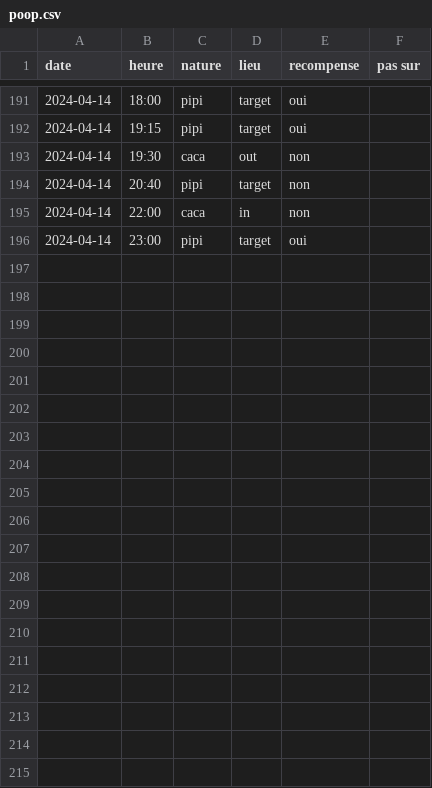
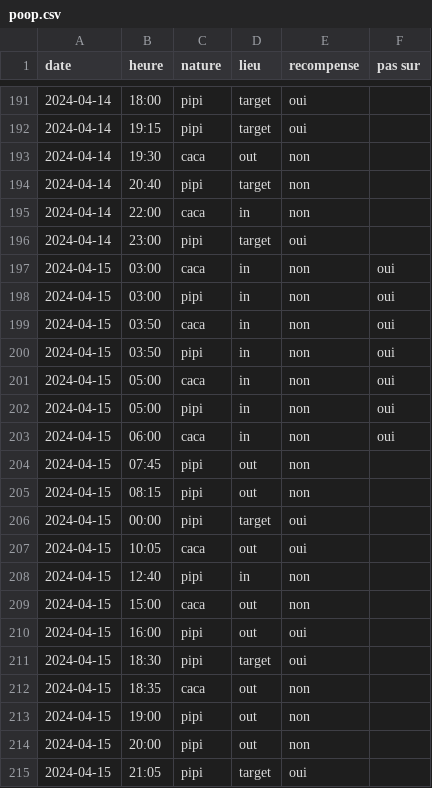
Before and after one commit to therealsemp/mydogtracker, a CSV file: data/poop.csv, drawn as a sheet; only a part is shown, gaps mark what is left out; the diff names each change by its address in the sheet, - before the commit and + after, or states it on an @@ line.

Commit message:
2024-04-15 data

```diff
--- a/data/poop.csv
+++ b/data/poop.csv
+row 197: 2024-04-15 | 03:00 | caca | in | non | oui
+row 198: 2024-04-15 | 03:00 | pipi | in | non | oui
+row 199: 2024-04-15 | 03:50 | caca | in | non | oui
+row 200: 2024-04-15 | 03:50 | pipi | in | non | oui
+row 201: 2024-04-15 | 05:00 | caca | in | non | oui
+row 202: 2024-04-15 | 05:00 | pipi | in | non | oui
+row 203: 2024-04-15 | 06:00 | caca | in | non | oui
+row 204: 2024-04-15 | 07:45 | pipi | out | non
+row 205: 2024-04-15 | 08:15 | pipi | out | non
+row 206: 2024-04-15 | 00:00 | pipi | target | oui
+row 207: 2024-04-15 | 10:05 | caca | out | oui
+row 208: 2024-04-15 | 12:40 | pipi | in | non
+row 209: 2024-04-15 | 15:00 | caca | out | non
+row 210: 2024-04-15 | 16:00 | pipi | out | oui
+row 211: 2024-04-15 | 18:30 | pipi | target | oui
+row 212: 2024-04-15 | 18:35 | caca | out | non
+row 213: 2024-04-15 | 19:00 | pipi | out | non
+row 214: 2024-04-15 | 20:00 | pipi | out | non
+row 215: 2024-04-15 | 21:05 | pipi | target | oui
```
Also changed, not shown: 4 other files.
